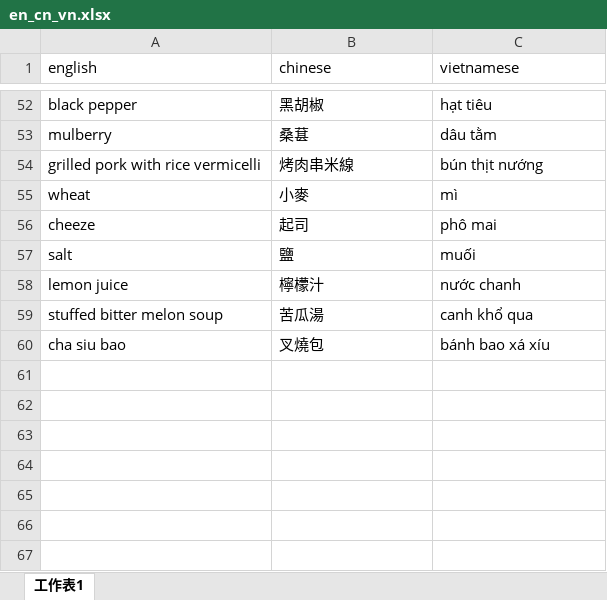
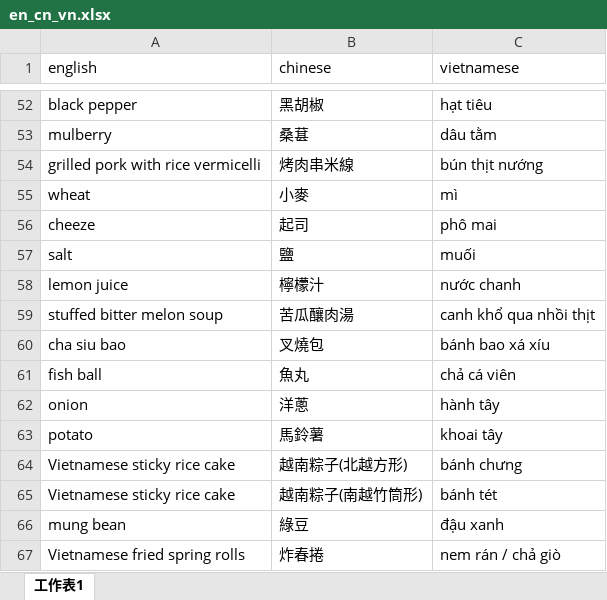
Before and after one commit to Christinef16/vocab_gui_quiz_en_cn_vn, an Excel workbook: en_cn_vn.xlsx, sheet 工作表1, drawn as a sheet; only a part is shown, gaps mark what is left out; values as stored, in another font and other column widths than the file's, no borders; the diff names each change by its address in the sheet, - before the commit and + after, or states it on an @@ line.

Commit message:
Add files via upload

```diff
--- a/en_cn_vn.xlsx (sheet 工作表1)
+++ b/en_cn_vn.xlsx (sheet 工作表1)
-B59 (chinese): 苦瓜湯
+B59 (chinese): 苦瓜釀肉湯
-C59 (vietnamese): canh khổ qua
+C59 (vietnamese): canh khổ qua nhồi thịt
+row 61: fish ball | 魚丸 | chả cá viên
+row 62: onion | 洋蔥 | hành tây
+row 63: potato | 馬鈴薯 | khoai tây
+row 64: Vietnamese sticky rice cake | 越南粽子(北越方形) | bánh chưng
+row 65: Vietnamese sticky rice cake | 越南粽子(南越竹筒形) | bánh tét
+row 66: mung bean | 綠豆 | đậu xanh
+row 67: Vietnamese fried spring rolls | 炸春捲 | nem rán / chả giò
```
